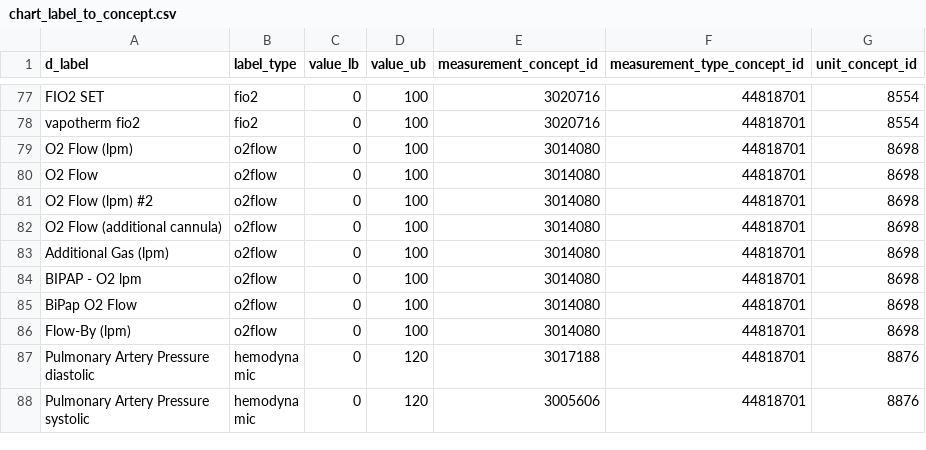
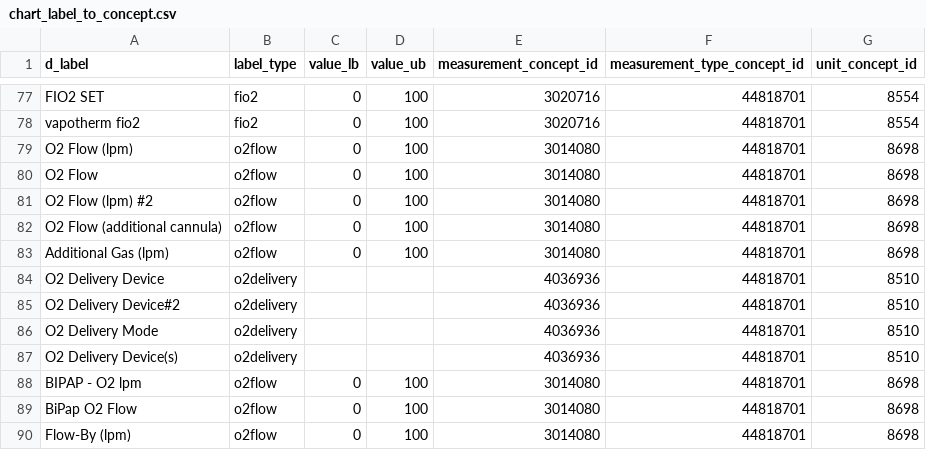
Before and after one commit to MIT-LCP/mimic-omop, a CSV file: extras/concept/chart_label_to_concept.csv, drawn as a sheet; only a part is shown, gaps mark what is left out; the shorter side is filled out with more unchanged rows; the diff names each change by its address in the sheet, - before the commit and + after, or states it on an @@ line.

Commit message:
add o2 delivery items

```diff
--- a/extras/concept/chart_label_to_concept.csv
+++ b/extras/concept/chart_label_to_concept.csv
+row 84: O2 Delivery Device | o2delivery |  |  | 4036936 | 44818701 | 8510
+row 85: O2 Delivery Device#2 | o2delivery |  |  | 4036936 | 44818701 | 8510
+row 86: O2 Delivery Mode | o2delivery |  |  | 4036936 | 44818701 | 8510
+row 87: O2 Delivery Device(s) | o2delivery |  |  | 4036936 | 44818701 | 8510
```
